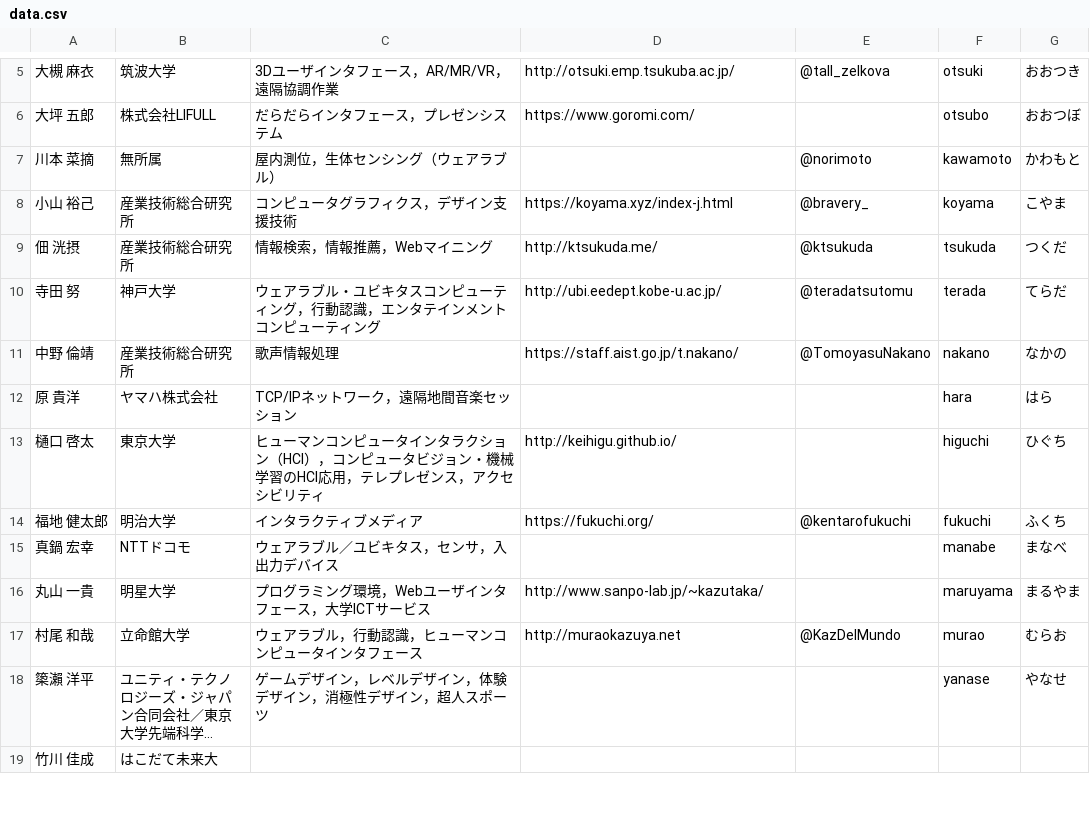
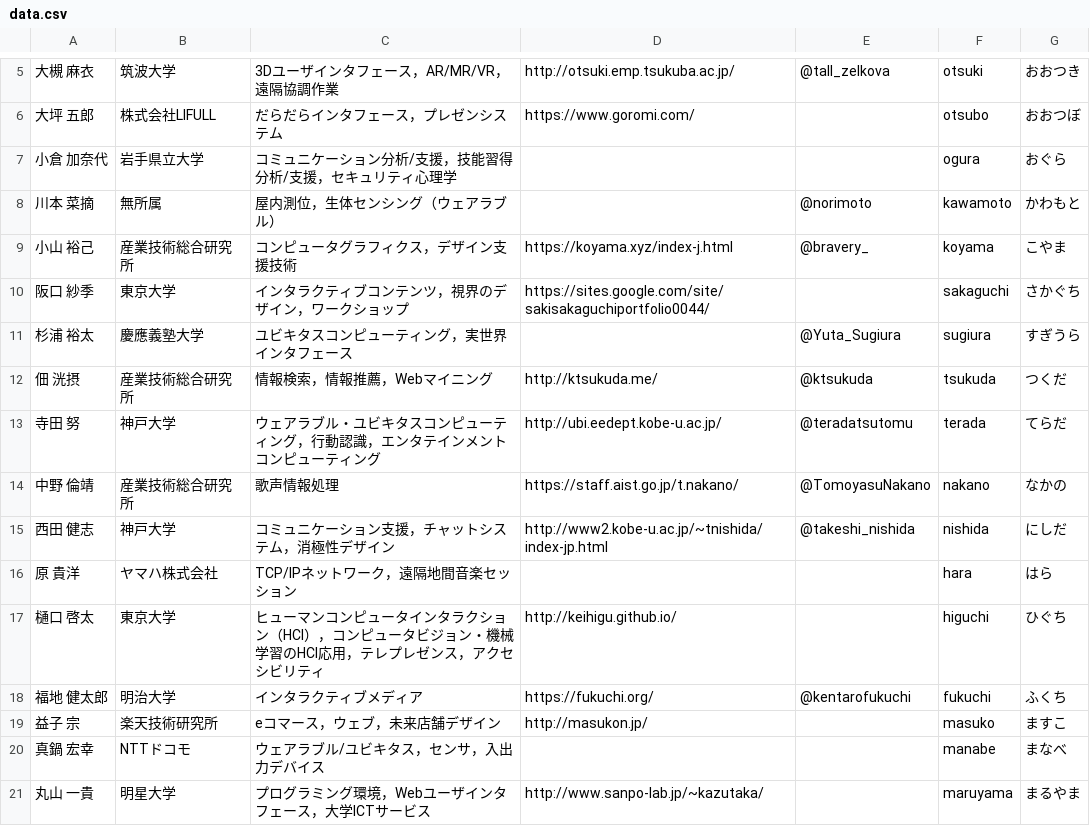
Before and after one commit to WISSOrg/gen-html-2018, a CSV file: data.csv, drawn as a sheet; only a part is shown, gaps mark what is left out; the shorter side is filled out with more unchanged rows; long unchanged cells end in …; the diff covers the shown part only.

Commit message:
Add profile data

```diff
--- a/data.csv
+++ b/data.csv
@@ -6,4 +6,7 @@
 大坪 五郎,株式会社LIFULL,だらだらインタフェース，プレゼンシステム,https://www.goromi.com/,,otsubo,おおつぼ
+小倉 加奈代,岩手県立大学,コミュニケーション分析/支援，技能習得分析/支援，セキュリティ心理学,,,ogura,おぐら
 川本 菜摘,無所属,屋内測位，生体センシング（ウェアラブル）,,@norimoto,kawamoto,かわもと
 小山 裕己,産業技術総合研究所,コンピュータグラフィクス，デザイン支援技術,https://koyama.xyz/index-j.html,@bravery_,koyama,こやま
+阪口 紗季,東京大学,インタラクティブコンテンツ，視界のデザイン，ワークショップ,https://sites.google.com/site/sakisakaguchiportfolio0044/,,sakaguchi,さかぐち
+杉浦 裕太,慶應義塾大学,ユビキタスコンピューティング，実世界インタフェース,,@Yuta_Sugiura,sugiura,すぎうら
 佃 洸摂,産業技術総合研究所,情報検索，情報推薦，Webマイニング,http://ktsukuda.me/,@ktsukuda,tsukuda,つくだ
@@ -11,2 +14,3 @@
 中野 倫靖,産業技術総合研究所,歌声情報処理,https://staff.aist.go.jp/t.nakano/,@TomoyasuNakano,nakano,なかの
+西田 健志,神戸大学,コミュニケーション支援，チャットシステム，消極性デザイン,http://www2.kobe-u.ac.jp/~tnishida/index-jp.html,@takeshi_nishida,nishida,にしだ
 原 貴洋,ヤマハ株式会社,TCP/IPネットワーク，遠隔地間音楽セッション,,,hara,はら
@@ -14,3 +18,4 @@
 福地 健太郎,明治大学,インタラクティブメディア,https://fukuchi.org/,@kentarofukuchi,fukuchi,ふくち
-真鍋 宏幸,NTTドコモ,ウェアラブル／ユビキタス，センサ，入出力デバイス,,,manabe,まなべ
+益子 宗,楽天技術研究所,eコマース，ウェブ，未来店舗デザイン,http://masukon.jp/,,masuko,ますこ
+真鍋 宏幸,NTTドコモ,ウェアラブル/ユビキタス，センサ，入出力デバイス,,,manabe,まなべ
 丸山 一貴,明星大学,プログラミング環境，Webユーザインタフェース，大学ICTサービス,http://www.sanpo-lab.jp/~kazutaka/,,maruyama,まるやま
```
Also changed, not shown: 1 added row and 6 removed rows elsewhere in this file.
